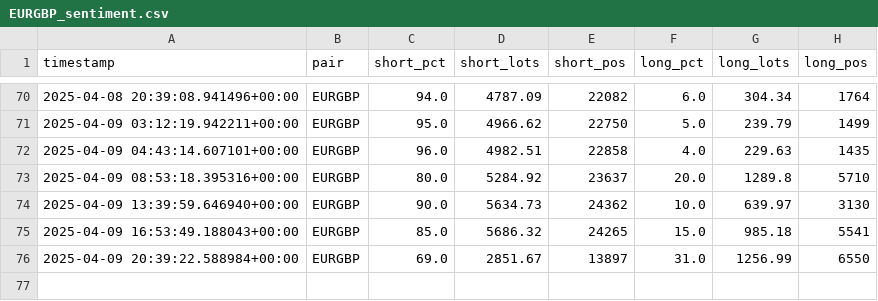
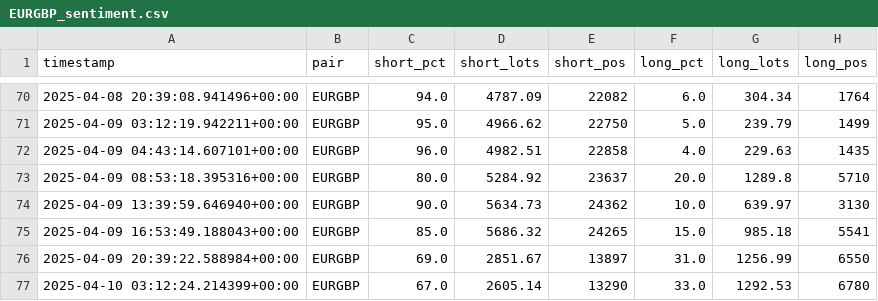
Before and after one commit to leslypierre/dumb-money-index, a CSV file: data_sentiment/EURGBP_sentiment.csv, drawn as a sheet; only a part is shown, gaps mark what is left out; the diff names each change by its address in the sheet, - before the commit and + after, or states it on an @@ line.

```diff
--- a/data_sentiment/EURGBP_sentiment.csv
+++ b/data_sentiment/EURGBP_sentiment.csv
+row 77: 2025-04-10 03:12:24.214399+00:00 | EURGBP | 67.0 | 2605.14 | 13290 | 33.0 | 1292.53 | 6780
```
Also changed, not shown: data_sentiment/AUDCAD_sentiment.csv, data_sentiment/EURUSD_sentiment.csv, 25 other files.
